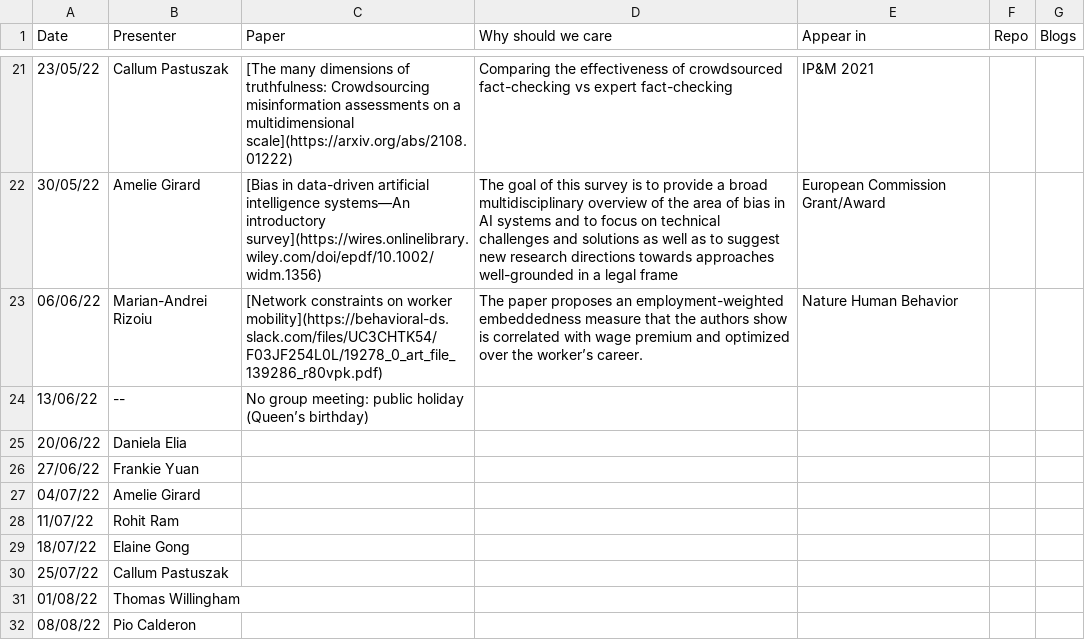
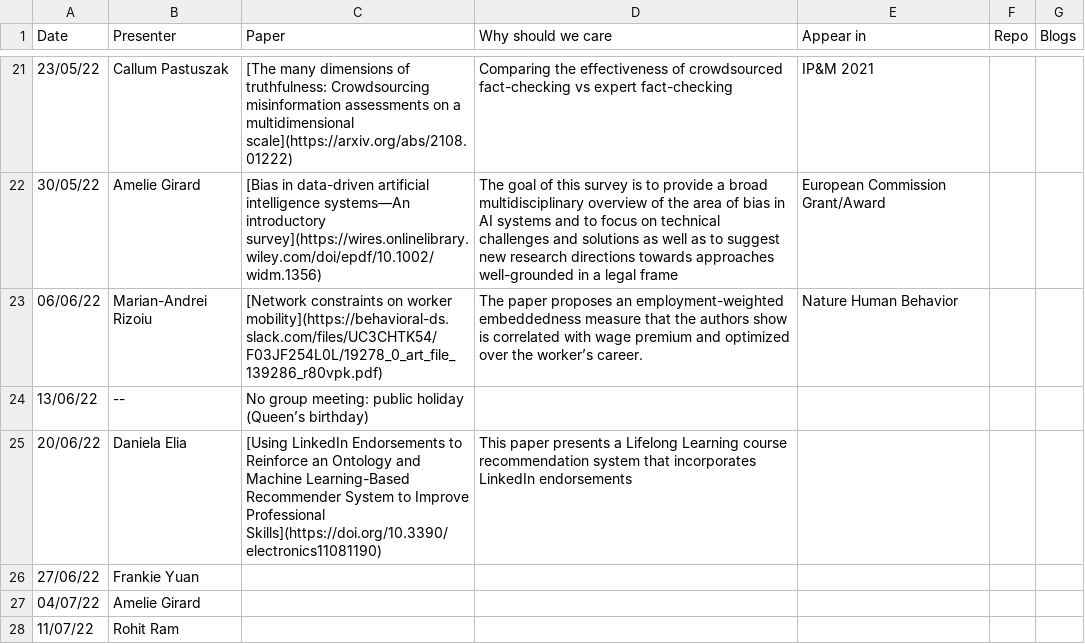
Before and after one commit to leagueofscholars/behavioral-ds.github.io, a CSV file: content/reading/reading_group_schedule.csv, drawn as a sheet; only a part is shown, gaps mark what is left out; the shorter side is filled out with more unchanged rows.

Commit message:
Updated reading_group_schedule.csv
Added reference for reading group session of 20/06/2022

```diff
--- a/content/reading/reading_group_schedule.csv
+++ b/content/reading/reading_group_schedule.csv
@@ -24,3 +24,3 @@ Date,Presenter,Paper,Why should we care,Appear in,Repo,Blogs
 13/06/22,-- ,No group meeting: public holiday (Queen’s birthday),,,,
-20/06/22,Daniela Elia,,,,,
+20/06/22,Daniela Elia,[Using LinkedIn Endorsements to Reinforce an Ontology and Machine Learning-Based Recommender System to Improve Professional Skills](https://doi.org/10.3390/electronics11081190),This paper presents a Lifelong Learning course recommendation system that incorporates LinkedIn endorsements,
 27/06/22,Frankie Yuan,,,,,
```
